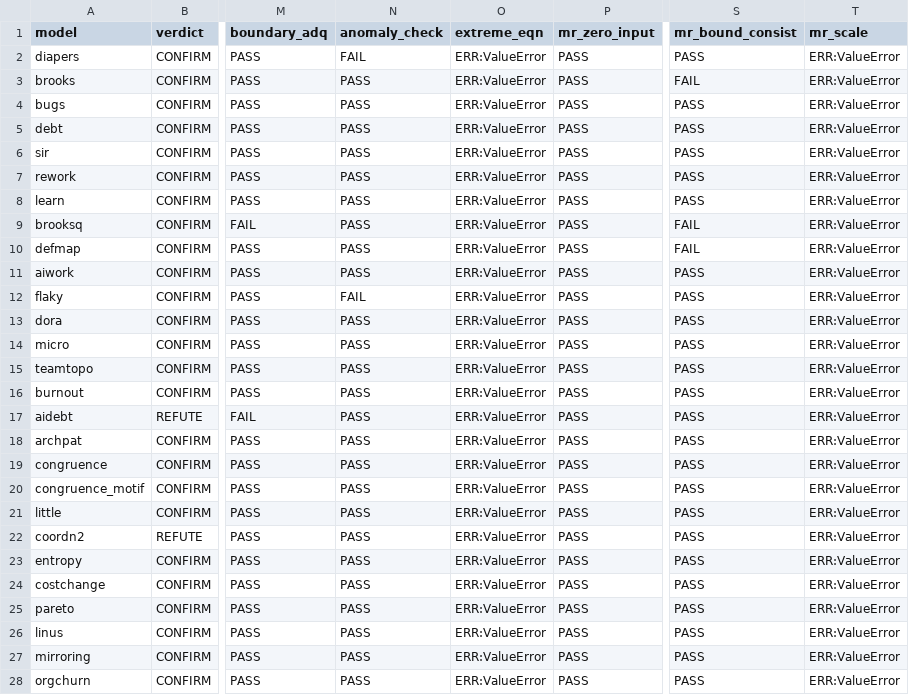
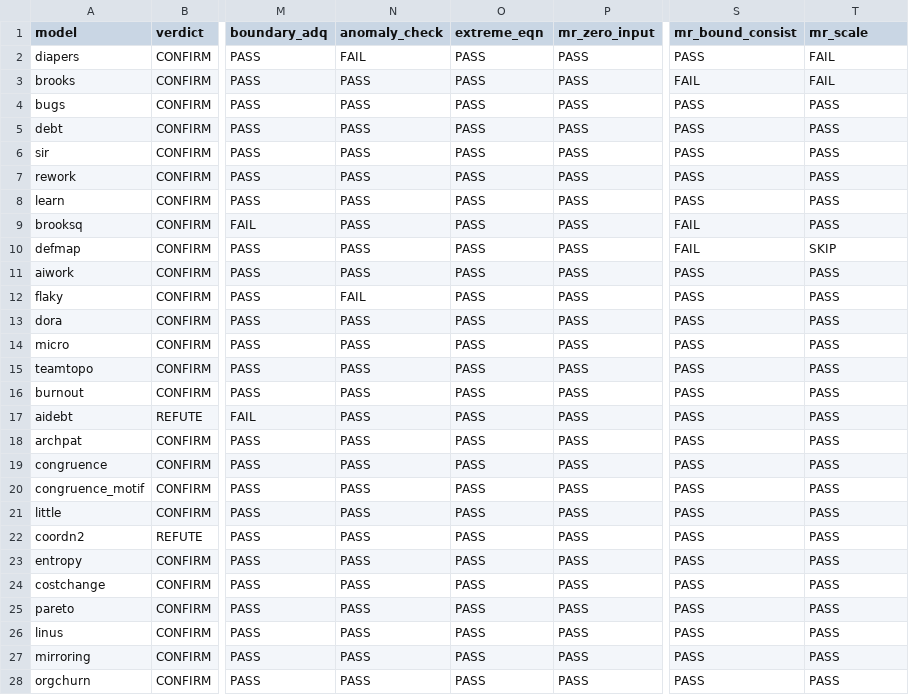
Before and after one commit to sci4seng/core, a CSV file: paper/outputs/full_audit.csv, drawn as a sheet; only a part is shown, gaps mark what is left out; the diff covers the shown part only; the diff names each change by its address in the sheet, - before the commit and + after, or states it on an @@ line.

```diff
--- a/paper/outputs/full_audit.csv
+++ b/paper/outputs/full_audit.csv
-O2:O28 (extreme_eqn): ERR:ValueError
+O2:O28 (extreme_eqn): PASS
-T2:T3 (mr_scale): ERR:ValueError
+T2:T3 (mr_scale): FAIL
-T4:T9 (mr_scale): ERR:ValueError
+T4:T9 (mr_scale): PASS
-T10 (mr_scale): ERR:ValueError
+T10 (mr_scale): SKIP
-T11:T28 (mr_scale): ERR:ValueError
+T11:T28 (mr_scale): PASS
```
Also changed, not shown: 16 edited cells elsewhere in this file, 2 other files.
